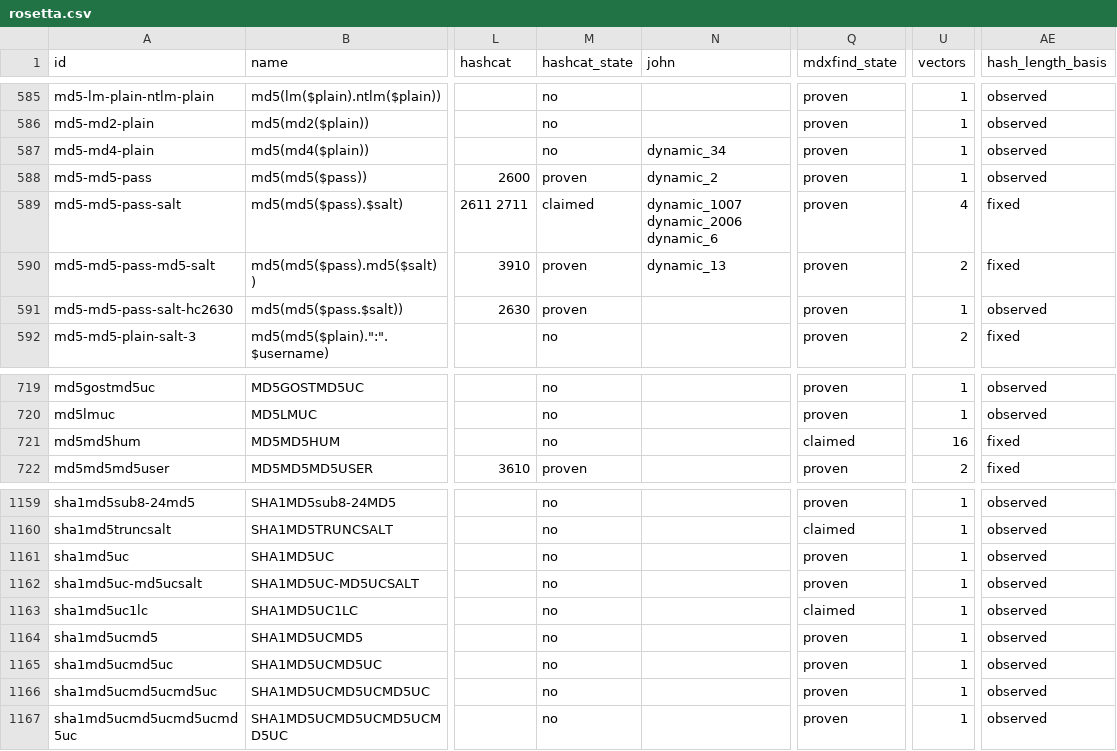
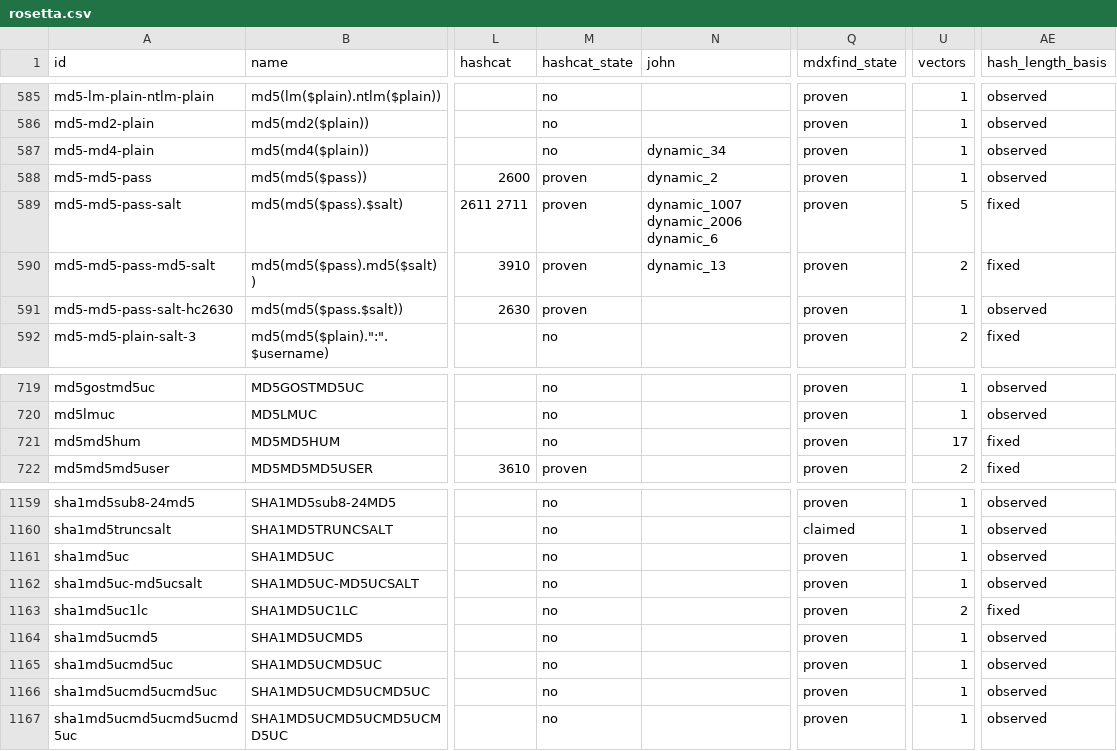
Before and after one commit to roycewilliams/cracking-rosetta, a CSV file: dist/rosetta.csv, drawn as a sheet; only a part is shown, gaps mark what is left out; the diff names each change by its address in the sheet, - before the commit and + after, or states it on an @@ line.

```diff
--- a/dist/rosetta.csv
+++ b/dist/rosetta.csv
-M589 (hashcat_state): claimed
+M589 (hashcat_state): proven
-U589 (vectors): 4
+U589 (vectors): 5
-Q721 (mdxfind_state): claimed
+Q721 (mdxfind_state): proven
-U721 (vectors): 16
+U721 (vectors): 17
-Q1163 (mdxfind_state): claimed
+Q1163 (mdxfind_state): proven
-U1163 (vectors): 1
+U1163 (vectors): 2
-AE1163 (hash_length_basis): observed
+AE1163 (hash_length_basis): fixed
```
Also changed, not shown: 5 other files.
